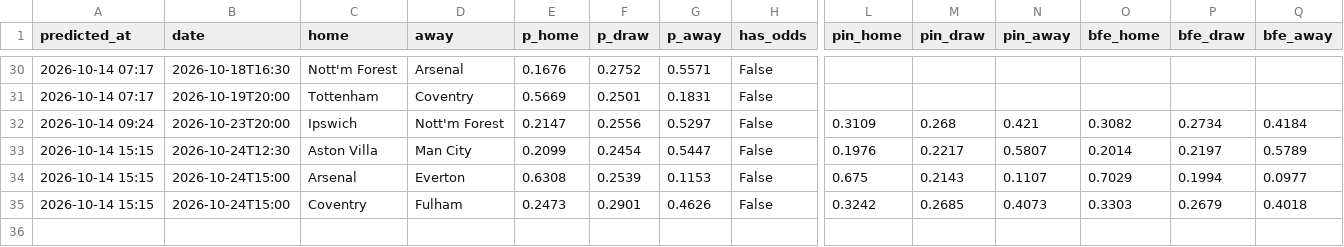
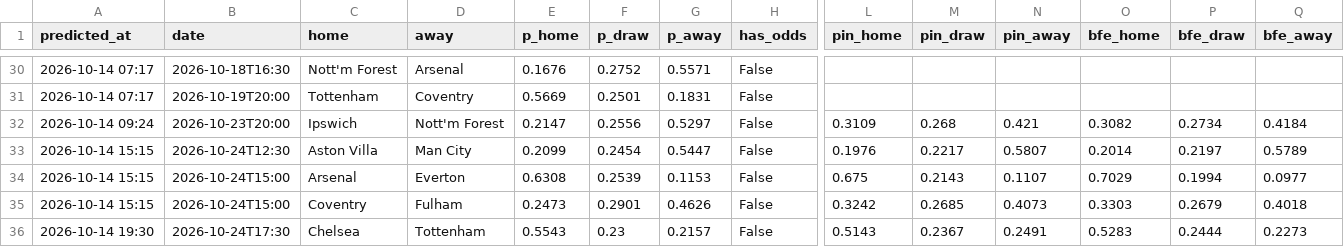
Before and after one commit to charalambousalex70-glitch/edgelab, a CSV file: history/predictions.csv, drawn as a sheet; only a part is shown, gaps mark what is left out; rows hold the shown columns only; the diff names each change by its address in the sheet, - before the commit and + after, or states it on an @@ line.

```diff
--- a/history/predictions.csv
+++ b/history/predictions.csv
+row 36: 2026-10-14 19:30 | 2026-10-24T17:30 | Chelsea | Tottenham | 0.5543 | 0.23 | 0.2157 | False | 0.5143 | 0.2367 | 0.2491 | 0.5283 | 0.2444 | 0.2273
```
Also changed, not shown: history/odds_log.csv, 3 other files.
